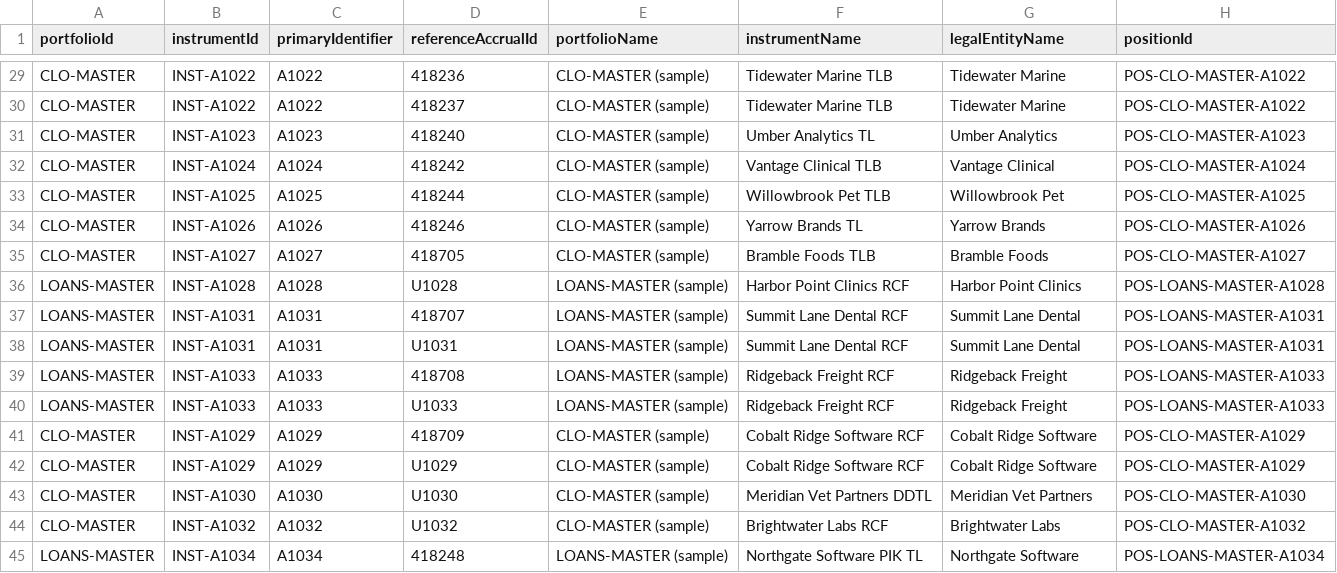
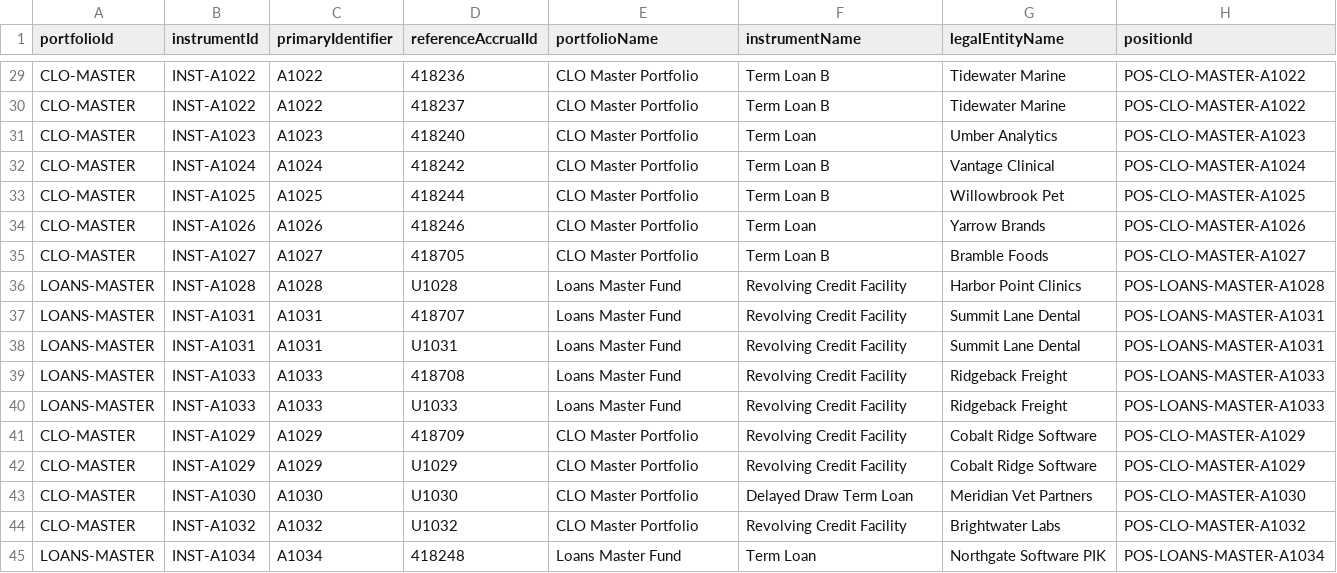
Before and after one commit to bunkersm/allvue-pam-bridge, a CSV file: docs/samples/allvue-contracts-report-2026-10-29.csv, drawn as a sheet; only a part is shown, gaps mark what is left out; the diff covers the shown part only; the diff names each change by its address in the sheet, - before the commit and + after, or states it on an @@ line.

```diff
--- a/docs/samples/allvue-contracts-report-2026-10-29.csv
+++ b/docs/samples/allvue-contracts-report-2026-10-29.csv
-E29:E35 (portfolioName): CLO-MASTER (sample)
+E29:E35 (portfolioName): CLO Master Portfolio
-F29:F30 (instrumentName): Tidewater Marine TLB
+F29:F30 (instrumentName): Term Loan B
-F31 (instrumentName): Umber Analytics TL
+F31 (instrumentName): Term Loan
-F32 (instrumentName): Vantage Clinical TLB
+F32 (instrumentName): Term Loan B
-F33 (instrumentName): Willowbrook Pet TLB
+F33 (instrumentName): Term Loan B
-F34 (instrumentName): Yarrow Brands TL
+F34 (instrumentName): Term Loan
-F35 (instrumentName): Bramble Foods TLB
+F35 (instrumentName): Term Loan B
-E36:E40 (portfolioName): LOANS-MASTER (sample)
+E36:E40 (portfolioName): Loans Master Fund
-F36 (instrumentName): Harbor Point Clinics RCF
+F36 (instrumentName): Revolving Credit Facility
-F37:F38 (instrumentName): Summit Lane Dental RCF
+F37:F38 (instrumentName): Revolving Credit Facility
-F39:F40 (instrumentName): Ridgeback Freight RCF
+F39:F40 (instrumentName): Revolving Credit Facility
-E41:E44 (portfolioName): CLO-MASTER (sample)
+E41:E44 (portfolioName): CLO Master Portfolio
-F41:F42 (instrumentName): Cobalt Ridge Software RCF
+F41:F42 (instrumentName): Revolving Credit Facility
-F43 (instrumentName): Meridian Vet Partners DDTL
+F43 (instrumentName): Delayed Draw Term Loan
-F44 (instrumentName): Brightwater Labs RCF
+F44 (instrumentName): Revolving Credit Facility
-E45 (portfolioName): LOANS-MASTER (sample)
+E45 (portfolioName): Loans Master Fund
-F45 (instrumentName): Northgate Software PIK TL
+F45 (instrumentName): Term Loan
-G45 (legalEntityName): Northgate Software
+G45 (legalEntityName): Northgate Software PIK
```
Also changed, not shown: 54 edited cells elsewhere in this file, docs/samples/allvue-contracts-report-2026-10-30.csv, 5 other files.
